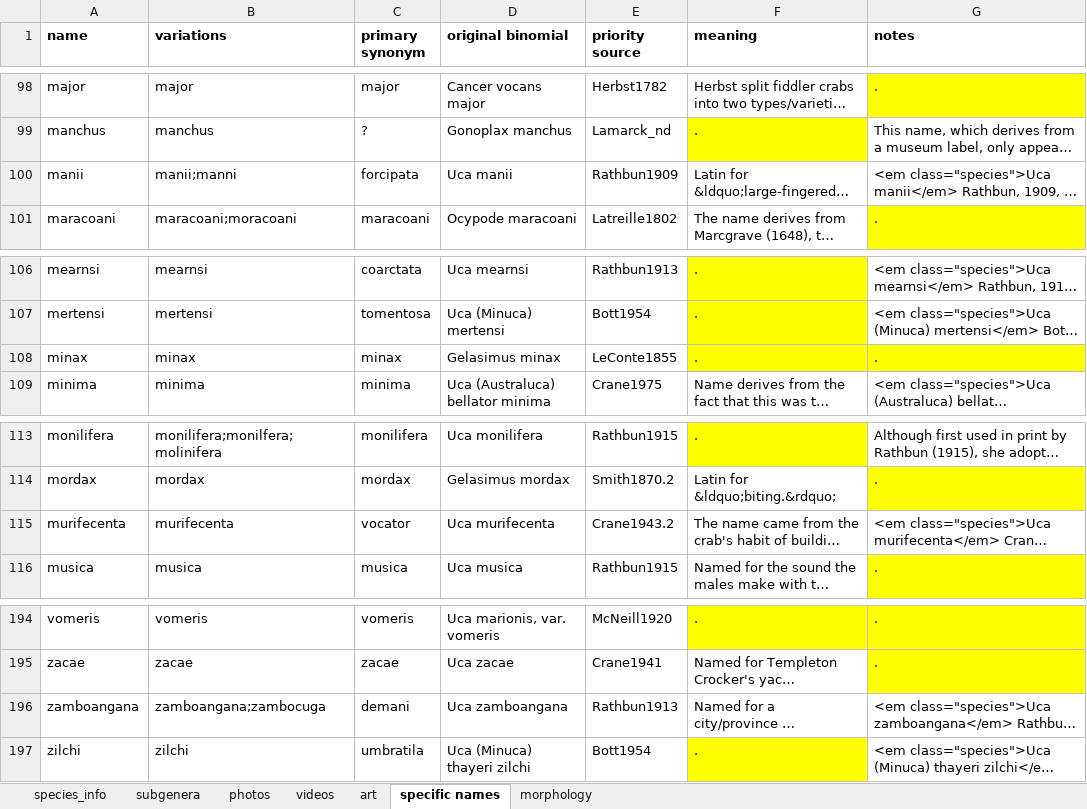
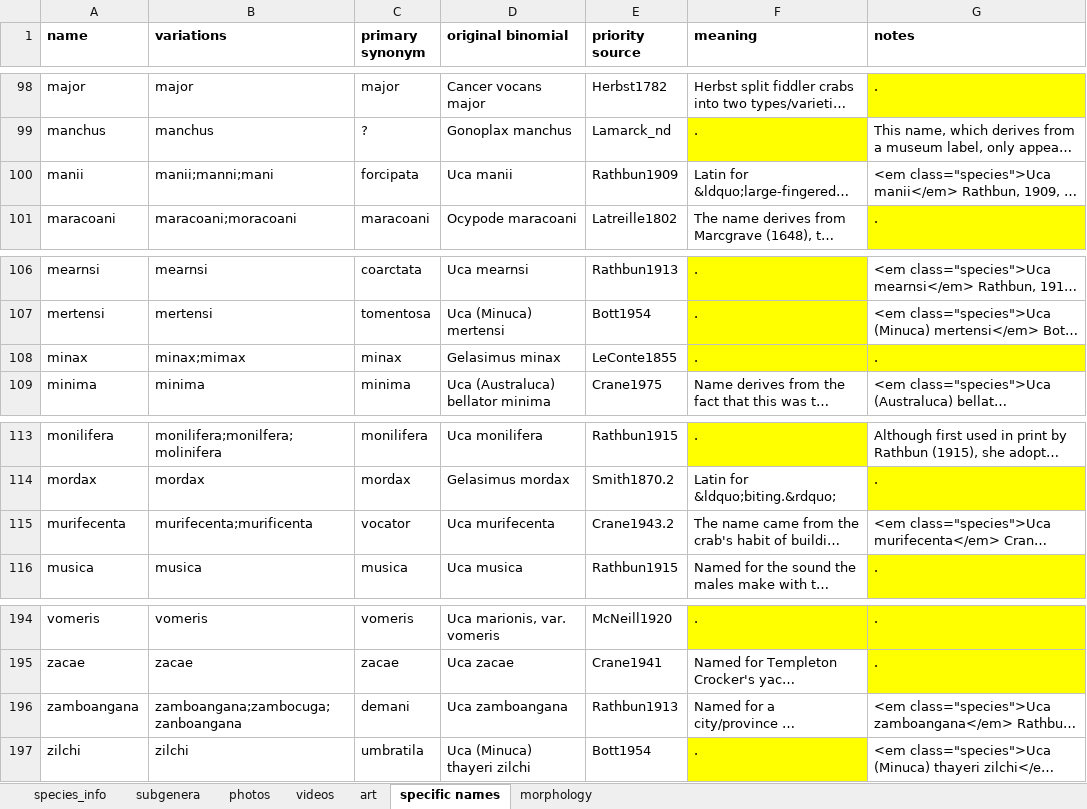
Before and after one commit to msrosenberg/fiddlercrab.info, an Excel workbook: Data/Species DB.xlsx, sheet specific names, drawn as a sheet; only a part is shown, gaps mark what is left out; long unchanged cells end in …; values as stored, in another font and other column widths than the file's, no borders; the diff names each change by its address in the sheet, - before the commit and + after, or states it on an @@ line.

```diff
--- a/Data/Species DB.xlsx (sheet specific names)
+++ b/Data/Species DB.xlsx (sheet specific names)
-B100 (variations): manii;manni
+B100 (variations): manii;manni;mani
-B108 (variations): minax
+B108 (variations): minax;mimax
-B115 (variations): murifecenta
+B115 (variations): murifecenta;murificenta
-B196 (variations): zamboangana;zambocuga
+B196 (variations): zamboangana;zambocuga;zanboangana
```
Also changed, not shown: sheet photos, sheet species_info, Data/fiddler crab citations.xlsx, 9 other files.
